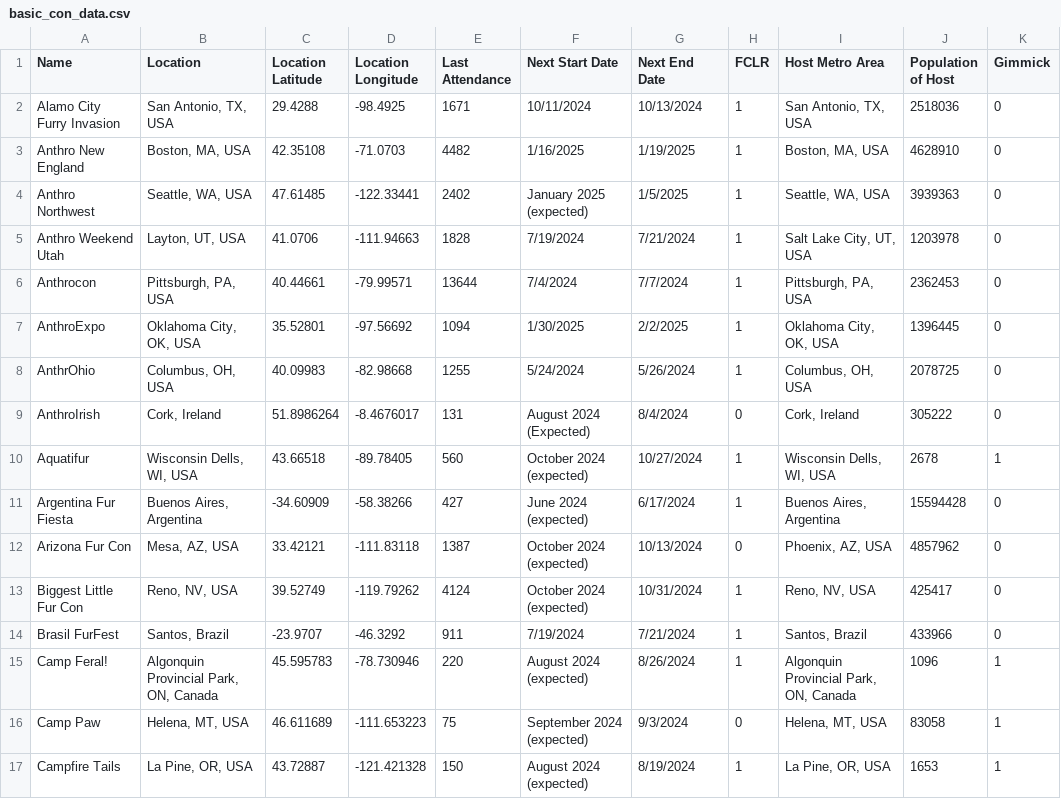
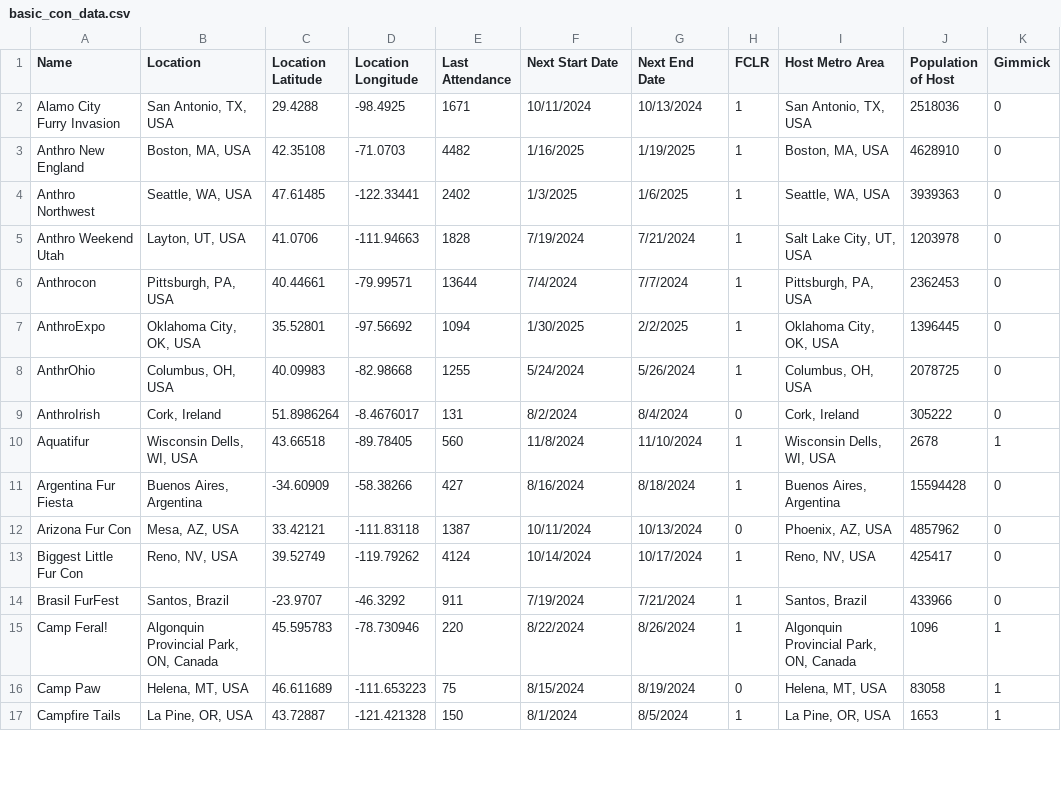
Before and after one commit to huehuecoyotl/furry-con-map, a CSV file: basic_con_data.csv, drawn as a sheet; only a part is shown; the diff covers the shown part only; the diff names each change by its address in the sheet, - before the commit and + after, or states it on an @@ line.

Commit message:
april-end update

```diff
--- a/basic_con_data.csv
+++ b/basic_con_data.csv
-F4 (Next Start Date): January 2025 (expected)
+F4 (Next Start Date): 1/3/2025
-G4 (Next End Date): 1/5/2025
+G4 (Next End Date): 1/6/2025
-F9 (Next Start Date): August 2024 (Expected)
+F9 (Next Start Date): 8/2/2024
-F10 (Next Start Date): October 2024 (expected)
+F10 (Next Start Date): 11/8/2024
-G10 (Next End Date): 10/27/2024
+G10 (Next End Date): 11/10/2024
-F11 (Next Start Date): June 2024 (expected)
+F11 (Next Start Date): 8/16/2024
-G11 (Next End Date): 6/17/2024
+G11 (Next End Date): 8/18/2024
-F12 (Next Start Date): October 2024 (expected)
+F12 (Next Start Date): 10/11/2024
-F13 (Next Start Date): October 2024 (expected)
+F13 (Next Start Date): 10/14/2024
-G13 (Next End Date): 10/31/2024
+G13 (Next End Date): 10/17/2024
-F15 (Next Start Date): August 2024 (expected)
+F15 (Next Start Date): 8/22/2024
-F16 (Next Start Date): September 2024 (expected)
+F16 (Next Start Date): 8/15/2024
-G16 (Next End Date): 9/3/2024
+G16 (Next End Date): 8/19/2024
-F17 (Next Start Date): August 2024 (expected)
+F17 (Next Start Date): 8/1/2024
-G17 (Next End Date): 8/19/2024
+G17 (Next End Date): 8/5/2024
```
Also changed, not shown: 1 removed row and 54 edited cells elsewhere in this file.
